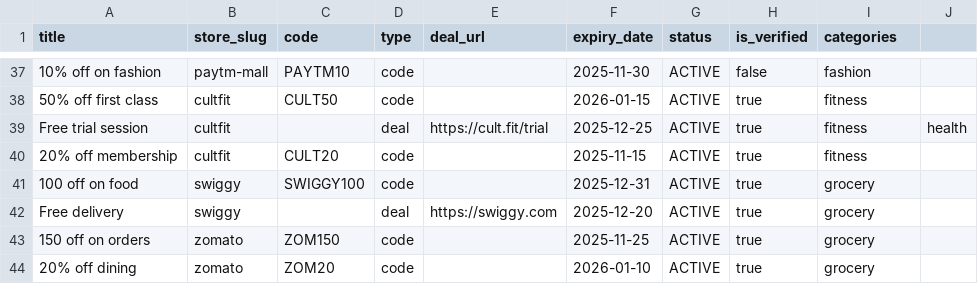
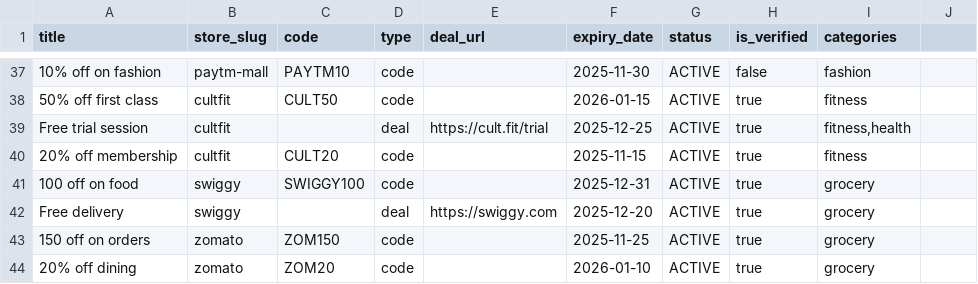
Before and after one commit to pragyafb13/coupons-platform, a CSV file: public/sample-import/coupons.csv, drawn as a sheet; only a part is shown, gaps mark what is left out; the diff covers the shown part only; the diff names each change by its address in the sheet, - before the commit and + after, or states it on an @@ line.

Commit message:
Fix CSV import: quote multi-value categories, add relax_column_count
- Coupons/stores CSV: wrap comma-separated categories in quotes
- All import actions: relax_column_count for robustness
- Fixes 'columns length is 9 got 10' parsing error

```diff
--- a/public/sample-import/coupons.csv
+++ b/public/sample-import/coupons.csv
-I39 (categories): fitness
+I39 (categories): fitness,health
-J39: health
+J39: (empty)
```
Also changed, not shown: 16 edited cells elsewhere in this file, public/sample-import/stores.csv, sample-import/coupons.csv, 4 other files.
